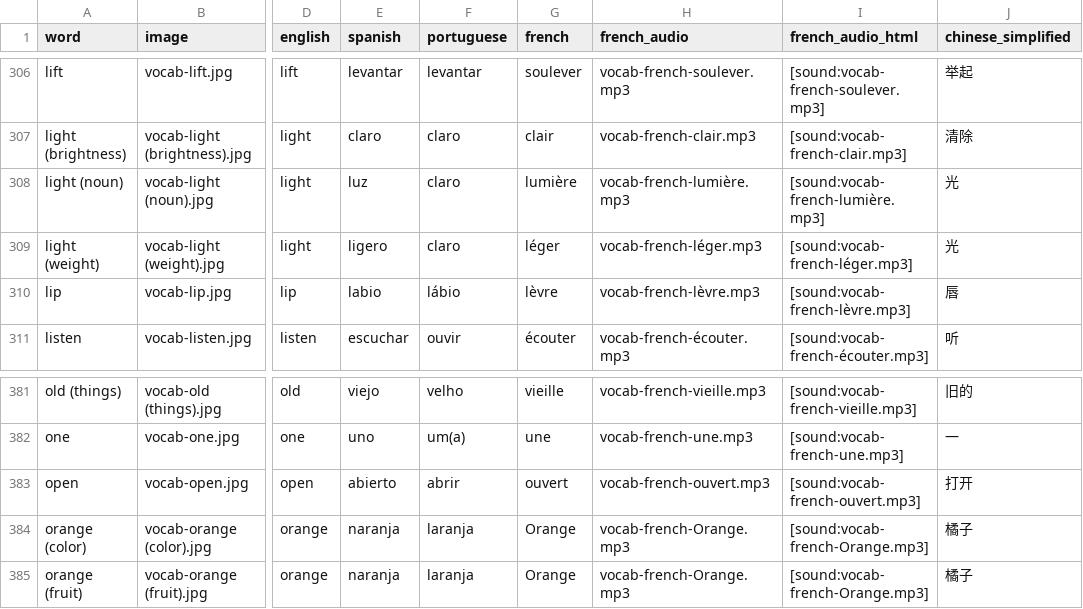
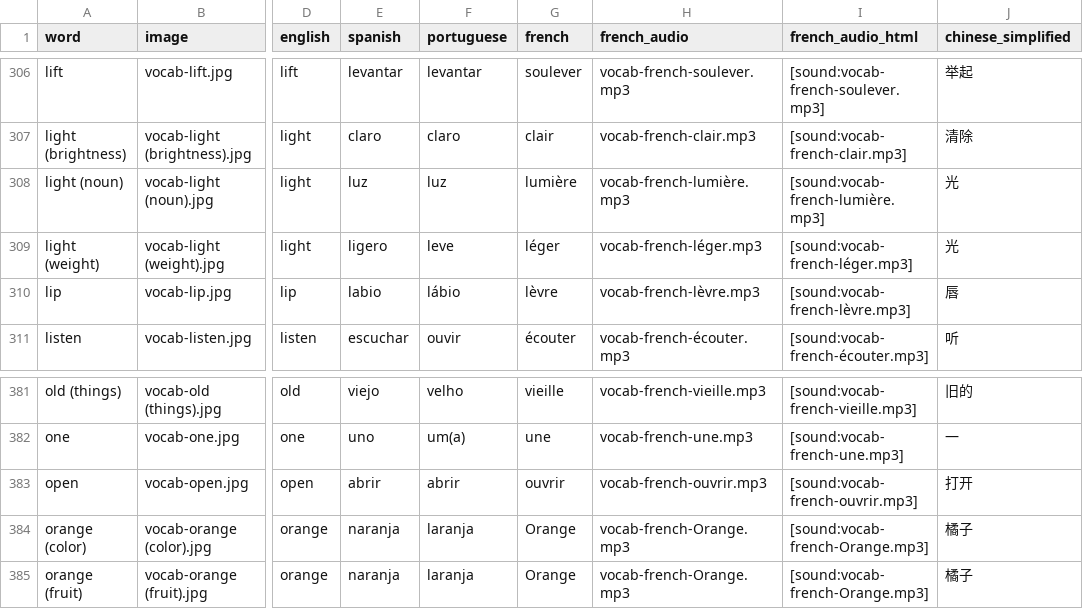
Before and after one commit to danimedi/vocabulaRy, a CSV file: data/data_set.csv, drawn as a sheet; only a part is shown, gaps mark what is left out; the diff names each change by its address in the sheet, - before the commit and + after, or states it on an @@ line.

Commit message:
fix some words in Spanish and the audio for "ouvrir" instead of ouvert

```diff
--- a/data/data_set.csv
+++ b/data/data_set.csv
-F308 (portuguese): claro
+F308 (portuguese): luz
-F309 (portuguese): claro
+F309 (portuguese): leve
-E383 (spanish): abierto
+E383 (spanish): abrir
-G383 (french): ouvert
+G383 (french): ouvrir
-H383 (french_audio): vocab-french-ouvert.mp3
+H383 (french_audio): vocab-french-ouvrir.mp3
-I383 (french_audio_html): [sound:vocab-french-ouvert.mp3]
+I383 (french_audio_html): [sound:vocab-french-ouvrir.mp3]
```
Also changed, not shown: 2 other files.
